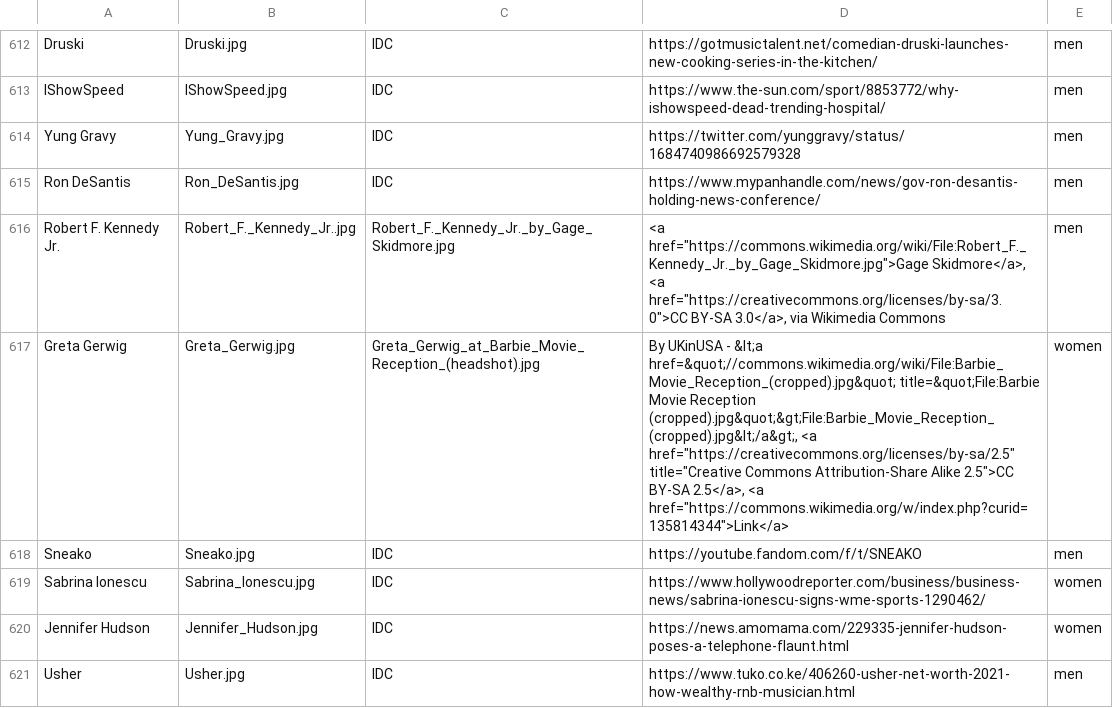
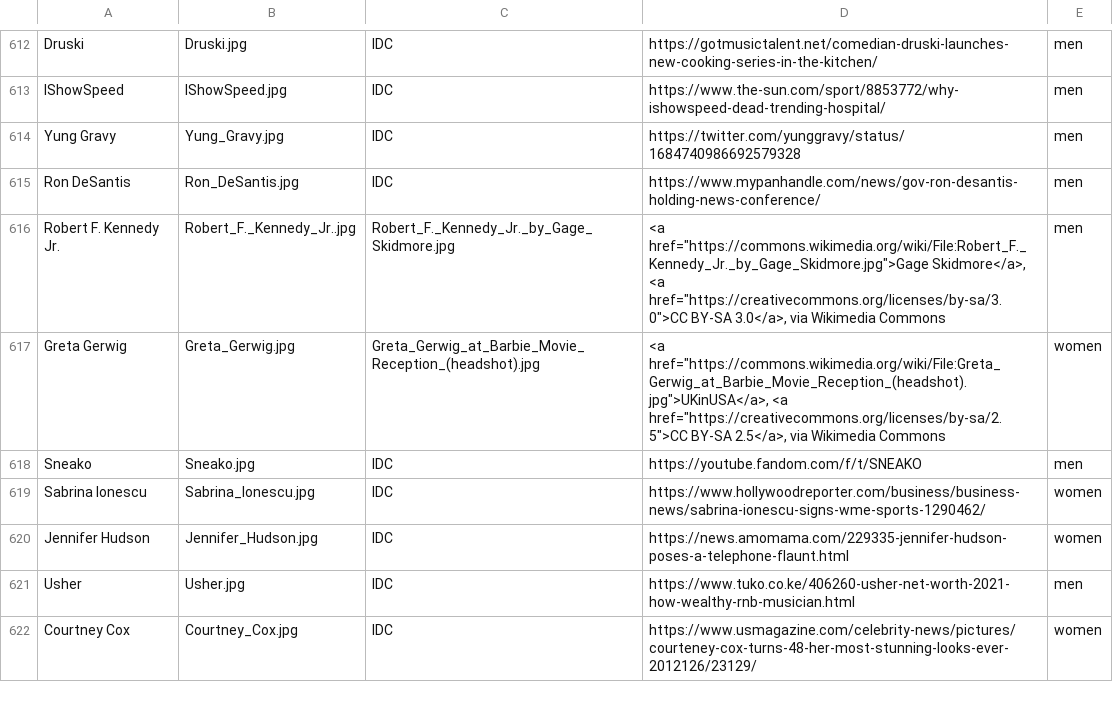
Before and after one commit to yelterr/tentonone, a CSV file: images.csv, drawn as a sheet; only a part is shown, gaps mark what is left out; the shorter side is filled out with more unchanged rows.

```diff
--- a/images.csv
+++ b/images.csv
@@ -616,3 +616,3 @@ Ron DeSantis,Ron_DeSantis.jpg,IDC,https://www.mypanhandle.com/news/gov-ron-desan
 Robert F. Kennedy Jr.,Robert_F._Kennedy_Jr..jpg,Robert_F._Kennedy_Jr._by_Gage_Skidmore.jpg,"<a href=""https://commons.wikimedia.org/wiki/File:Robert_F._Kennedy_Jr._by_Gage_Skidmore.jpg"">Gage Skidmore</a>, <a href=""https://creativecommons.org/licenses/by-sa/3.0"">CC BY-SA 3.0</a>, via Wikimedia Commons",men
-Greta Gerwig,Greta_Gerwig.jpg,Greta_Gerwig_at_Barbie_Movie_Reception_(headshot).jpg,"By UKinUSA - &lt;a href=&quot;//commons.wikimedia.org/wiki/File:Barbie_Movie_Reception_(cropped).jpg&quot; title=&quot;File:Barbie Movie Reception (cropped).jpg&quot;&gt;File:Barbie_Movie_Reception_(cropped).jpg&lt;/a&gt;, <a href=""https://creativecommons.org/licenses/by-sa/2.5"" title=""Creative Commons Attribution-Share Alike 2.5"">CC BY-SA 2.5</a>, <a href=""https://commons.wikimedia.org/w/index.php?curid=135814344"">Link</a>",women
+Greta Gerwig,Greta_Gerwig.jpg,Greta_Gerwig_at_Barbie_Movie_Reception_(headshot).jpg,"<a href=""https://commons.wikimedia.org/wiki/File:Greta_Gerwig_at_Barbie_Movie_Reception_(headshot).jpg"">UKinUSA</a>, <a href=""https://creativecommons.org/licenses/by-sa/2.5"">CC BY-SA 2.5</a>, via Wikimedia Commons",women
 Sneako,Sneako.jpg,IDC,https://youtube.fandom.com/f/t/SNEAKO,men
```
Also changed, not shown: 12 other files.
